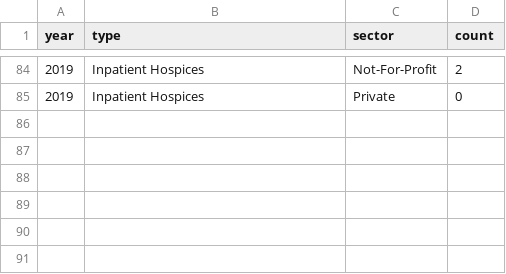
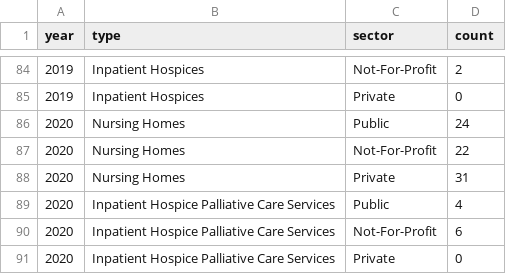
Before and after one commit to seowbk/data, a CSV file: number-of-residential-long-term-care-facilities-sector-breakdown.csv, drawn as a sheet; only a part is shown, gaps mark what is left out.

Commit message:
Add files via upload

```diff
--- a/number-of-residential-long-term-care-facilities-sector-breakdown.csv
+++ b/number-of-residential-long-term-care-facilities-sector-breakdown.csv
@@ -85 +85,7 @@ year,type,sector,count
 2019,Inpatient Hospices,Private,0
+2020,Nursing Homes,Public,24
+2020,Nursing Homes,Not-For-Profit,22
+2020,Nursing Homes,Private,31
+2020,Inpatient Hospice Palliative Care Services,Public,4
+2020,Inpatient Hospice Palliative Care Services,Not-For-Profit,6
+2020,Inpatient Hospice Palliative Care Services,Private,0
```
